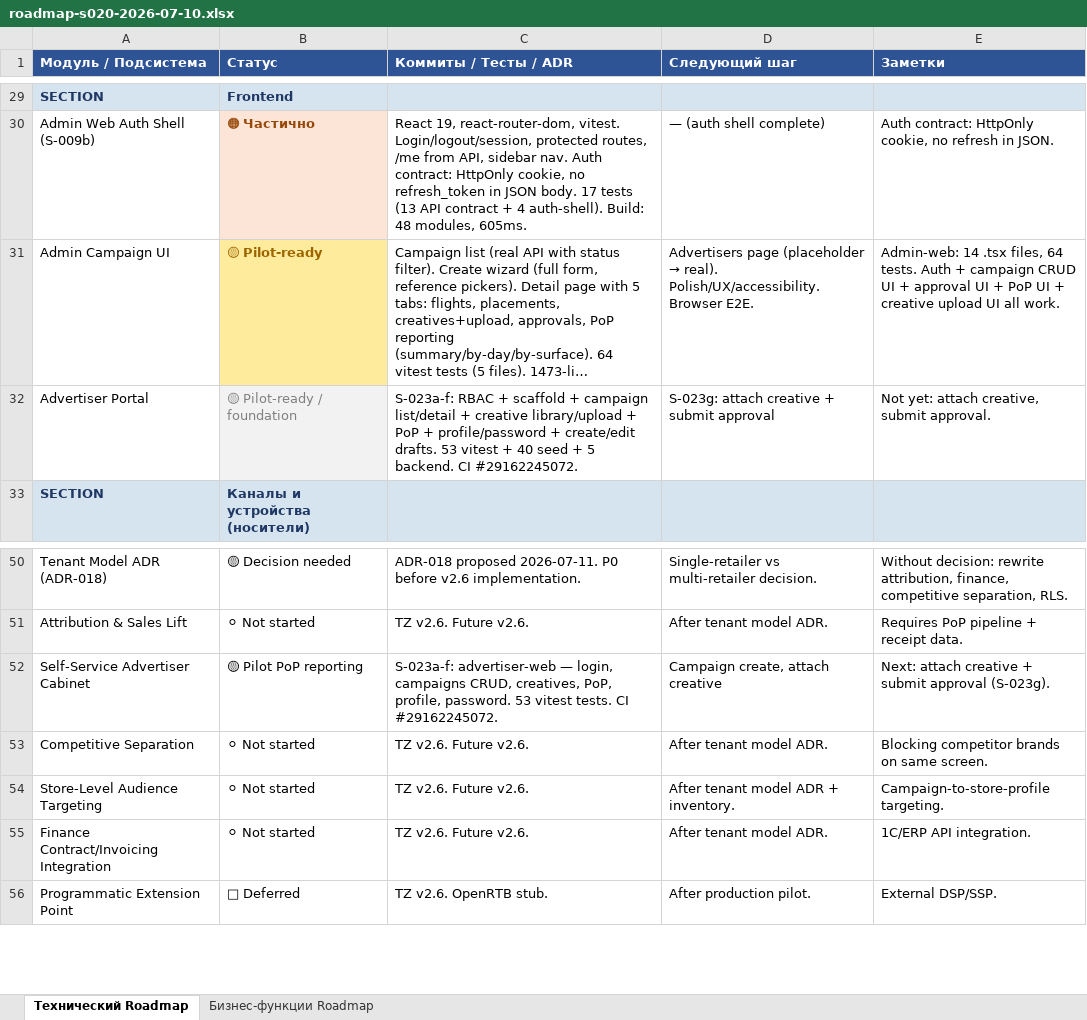
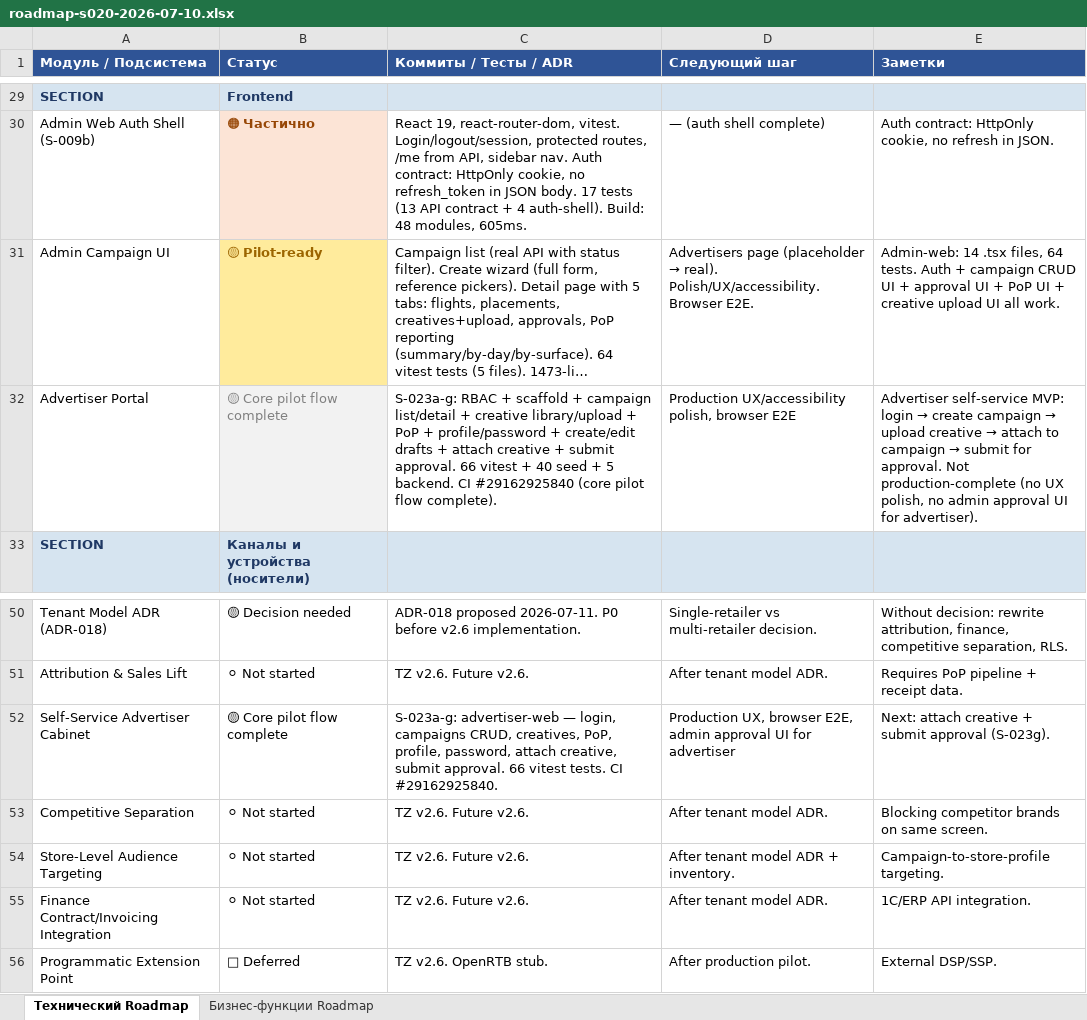
Before and after one commit to santanas-dev/retail-media-platform-enterprise, an Excel workbook: docs/product/roadmap-s020-2026-07-10.xlsx, sheet Технический Roadmap, drawn as a sheet; only a part is shown, gaps mark what is left out; long unchanged cells end in …; values as stored, in another font and other column widths than the file's, no borders; the diff names each change by its address in the sheet, - before the commit and + after, or states it on an @@ line.

Commit message:
docs: track S-023g attach creative and submit approval

```diff
--- a/docs/product/roadmap-s020-2026-07-10.xlsx (sheet Технический Roadmap)
+++ b/docs/product/roadmap-s020-2026-07-10.xlsx (sheet Технический Roadmap)
-B32 (Статус): 🟡 Pilot-ready / foundation
+B32 (Статус): 🟡 Core pilot flow complete
-C32 (Коммиты / Тесты / ADR): S-023a-f: RBAC + scaffold + campaign list/detail + creative library/upload + PoP + profile/password + create/edit drafts. 53 vitest + 40 seed + 5 backend. CI #29162245072.
+C32 (Коммиты / Тесты / ADR): S-023a-g: RBAC + scaffold + campaign list/detail + creative library/upload + PoP + profile/password + create/edit drafts + attach creative + submit approval. 66 vitest + 40 seed + 5 backend. CI #29162925840 (core pilot flow complete).
-D32 (Следующий шаг): S-023g: attach creative + submit approval
+D32 (Следующий шаг): Production UX/accessibility polish, browser E2E
@@ E32 (Заметки): Not yet: attach creative, submit approval. → Advertiser self-service MVP: login → create campaign → upload creative → attach to campaign → submit for approval. Not production-complete (no UX polish, no admin approval UI for advertiser). @@
-B52 (Статус): 🟡 Pilot PoP reporting
+B52 (Статус): 🟡 Core pilot flow complete
-C52 (Коммиты / Тесты / ADR): S-023a-f: advertiser-web — login, campaigns CRUD, creatives, PoP, profile, password. 53 vitest tests. CI #29162245072.
+C52 (Коммиты / Тесты / ADR): S-023a-g: advertiser-web — login, campaigns CRUD, creatives, PoP, profile, password, attach creative, submit approval. 66 vitest tests. CI #29162925840.
-D52 (Следующий шаг): Campaign create, attach creative
+D52 (Следующий шаг): Production UX, browser E2E, admin approval UI for advertiser
```
Also changed, not shown: 1 other file.
